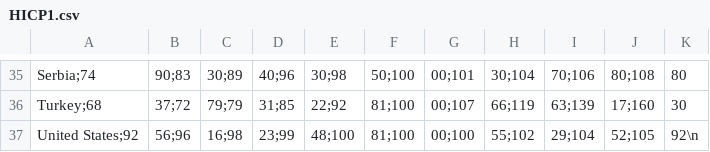
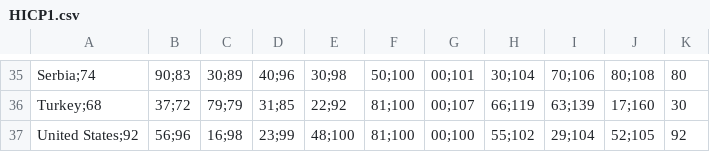
Before and after one commit to piotr658/ED, a CSV file: HICP1.csv, drawn as a sheet; only a part is shown, gaps mark what is left out.

Commit message:
Update HICP1.csv

```diff
--- a/HICP1.csv
+++ b/HICP1.csv
@@ -36,2 +36,2 @@ Serbia;74,90;83,30;89,40;96,30;98,50;100,00;101,30;104,70;106,80;108,80
 Turkey;68,37;72,79;79,31;85,22;92,81;100,00;107,66;119,63;139,17;160,30
-United States;92,56;96,16;98,23;99,48;100,81;100,00;100,55;102,29;104,52;105,92\n
+United States;92,56;96,16;98,23;99,48;100,81;100,00;100,55;102,29;104,52;105,92
```
